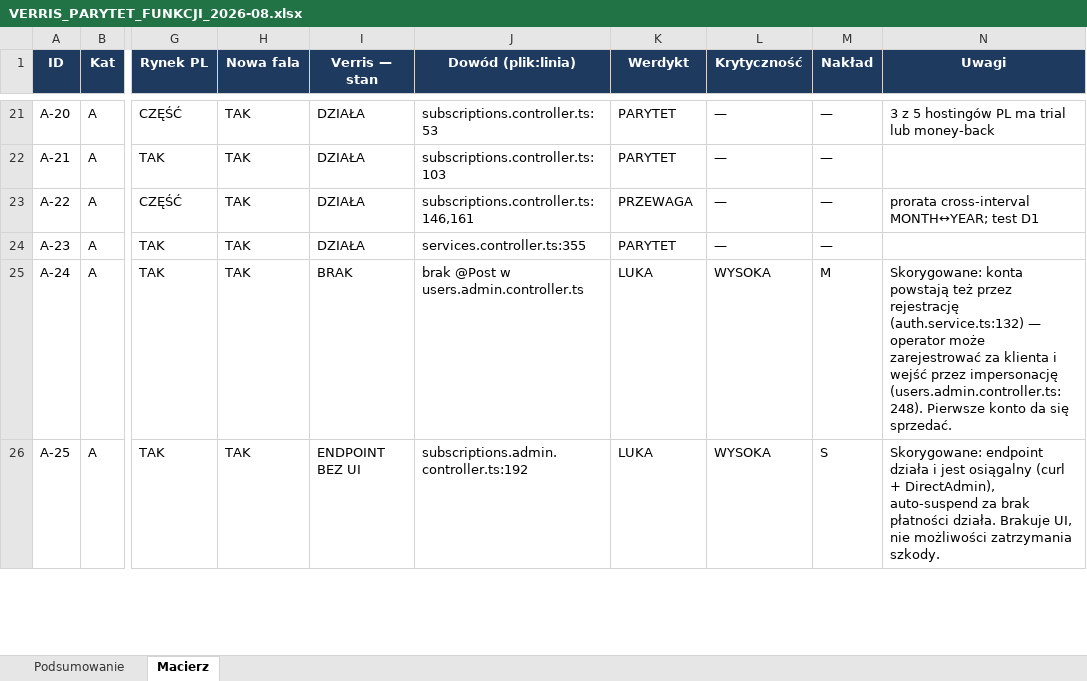
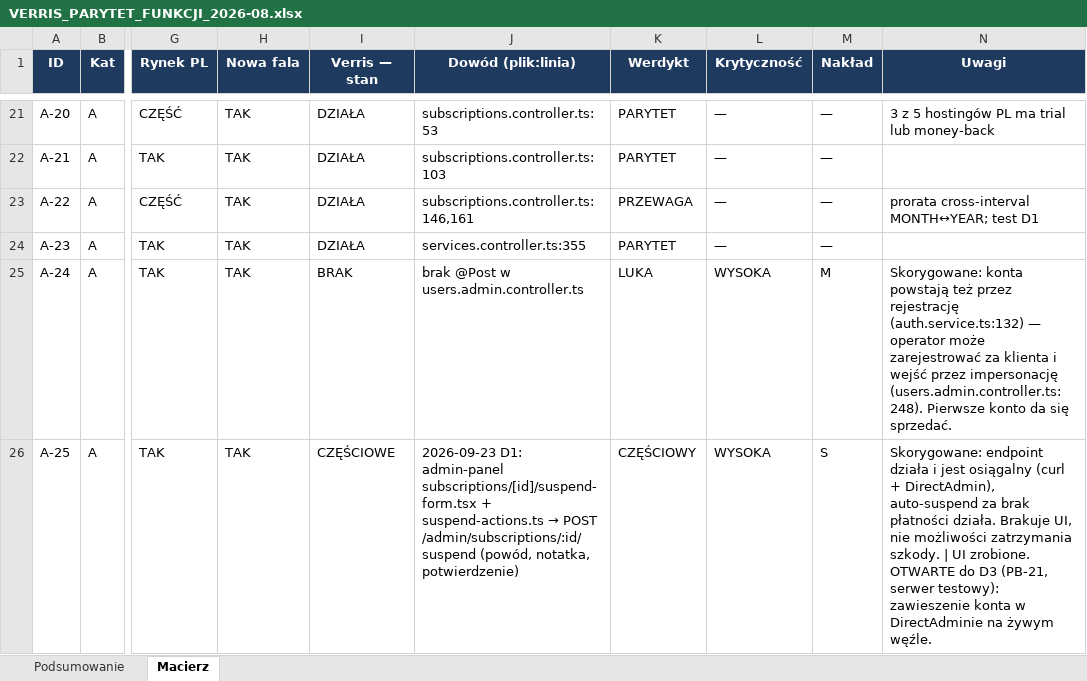
Before and after one commit to dominik-hvln/verris, an Excel workbook: audyt-parytetu-2026-08/VERRIS_PARYTET_FUNKCJI_2026-08.xlsx, sheet Macierz, drawn as a sheet; only a part is shown, gaps mark what is left out; values as stored, in another font and other column widths than the file's, no borders; conditional formats not drawn; the diff covers the shown part only; the diff names each change by its address in the sheet, - before the commit and + after, or states it on an @@ line.

```diff
--- a/audyt-parytetu-2026-08/VERRIS_PARYTET_FUNKCJI_2026-08.xlsx (sheet Macierz)
+++ b/audyt-parytetu-2026-08/VERRIS_PARYTET_FUNKCJI_2026-08.xlsx (sheet Macierz)
-I26 (Verris — stan): ENDPOINT BEZ UI
+I26 (Verris — stan): CZĘŚCIOWE
@@ J26 (Dowód (plik:linia)): subscriptions.admin.controller.ts:192 → 2026-09-23 D1: admin-panel subscriptions/[id]/suspend-form.tsx + suspend-actions.ts → POST /admin/subscriptions/:id/suspend (powód, notatka, potwierdzenie) @@
-K26 (Werdykt): LUKA
+K26 (Werdykt): CZĘŚCIOWY
-N26 (Uwagi): …zatrzymania szkody.
+N26 (Uwagi): …zatrzymania szkody. | UI zrobione. OTWARTE do D3 (PB-21, serwer testowy): zawieszenie konta w DirectAdminie na żywym węźle.
```
Also changed, not shown: 16 edited cells elsewhere in this sheet, plan-startowy-2026-08/VERRIS_BACKLOG_STARTOWY.xlsx, 5 other files.
